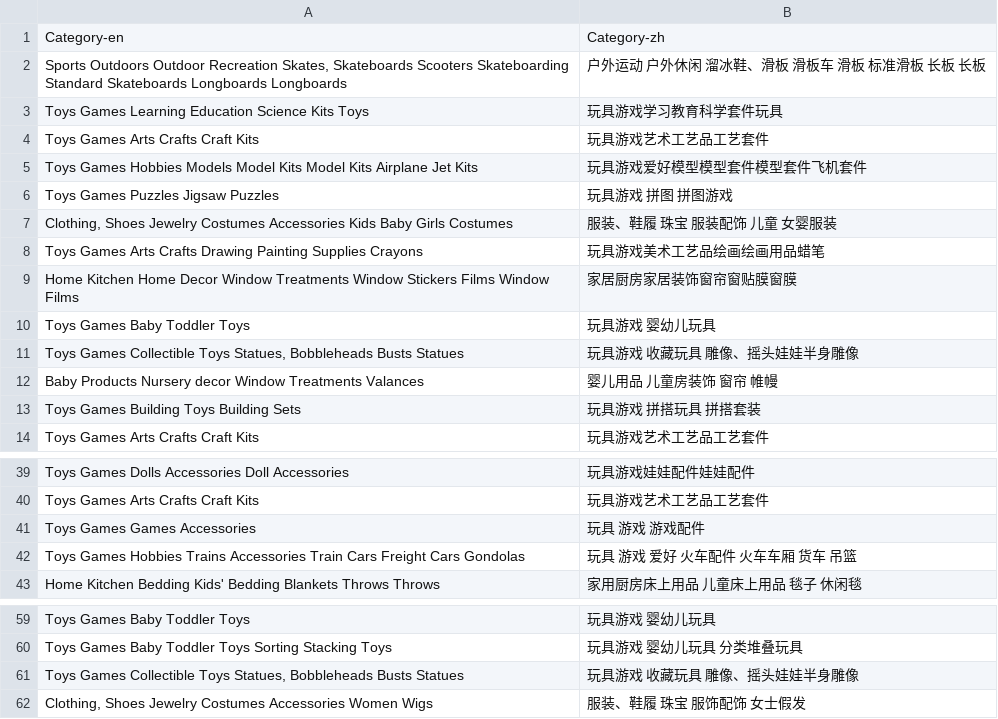
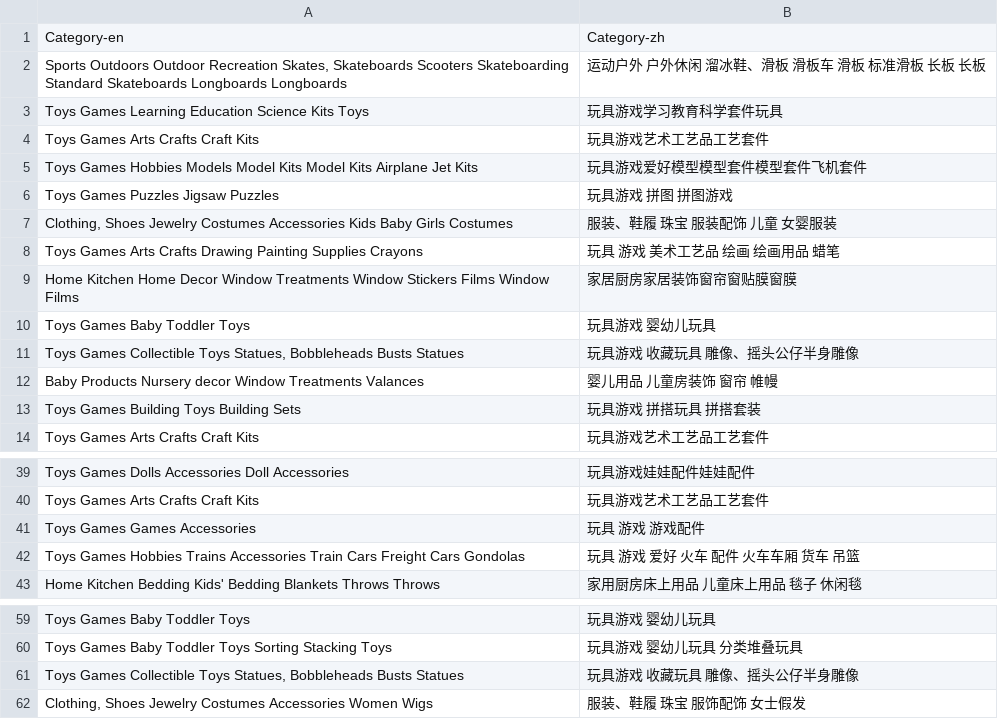
Before and after one commit to duongy18418/Multilingual-NLP, a CSV file: Code/Results/base_result.csv, drawn as a sheet; only a part is shown, gaps mark what is left out.

```diff
--- a/Code/Results/base_result.csv
+++ b/Code/Results/base_result.csv
@@ -1,3 +1,3 @@
 Category-en,Category-zh
-"Sports Outdoors Outdoor Recreation Skates, Skateboards Scooters Skateboarding Standard Skateboards Longboards Longboards",户外运动 户外休闲 溜冰鞋、滑板 滑板车 滑板 标准滑板 长板 长板
+"Sports Outdoors Outdoor Recreation Skates, Skateboards Scooters Skateboarding Standard Skateboards Longboards Longboards",运动户外 户外休闲 溜冰鞋、滑板 滑板车 滑板 标准滑板 长板 长板
 Toys Games Learning Education Science Kits Toys,玩具游戏学习教育科学套件玩具
@@ -7,6 +7,6 @@ Toys Games Puzzles Jigsaw Puzzles,玩具游戏 拼图 拼图游戏
 "Clothing, Shoes Jewelry Costumes Accessories Kids Baby Girls Costumes",服装、鞋履 珠宝 服装配饰 儿童 女婴服装
-Toys Games Arts Crafts Drawing Painting Supplies Crayons,玩具游戏美术工艺品绘画绘画用品蜡笔
+Toys Games Arts Crafts Drawing Painting Supplies Crayons,玩具 游戏 美术工艺品 绘画 绘画用品 蜡笔
 Home Kitchen Home Decor Window Treatments Window Stickers Films Window Films,家居厨房家居装饰窗帘窗贴膜窗膜
 Toys Games Baby Toddler Toys,玩具游戏 婴幼儿玩具
-"Toys Games Collectible Toys Statues, Bobbleheads Busts Statues",玩具游戏 收藏玩具 雕像、摇头娃娃半身雕像
+"Toys Games Collectible Toys Statues, Bobbleheads Busts Statues",玩具游戏 收藏玩具 雕像、摇头公仔半身雕像
 Baby Products Nursery decor Window Treatments Valances,婴儿用品 儿童房装饰 窗帘 帷幔
@@ -41,3 +41,3 @@ Toys Games Arts Crafts Craft Kits,玩具游戏艺术工艺品工艺套件
 Toys Games Games Accessories,玩具 游戏 游戏配件
-Toys Games Hobbies Trains Accessories Train Cars Freight Cars Gondolas,玩具 游戏 爱好 火车配件 火车车厢 货车 吊篮
+Toys Games Hobbies Trains Accessories Train Cars Freight Cars Gondolas,玩具 游戏 爱好 火车 配件 火车车厢 货车 吊篮
 Home Kitchen Bedding Kids' Bedding Blankets Throws Throws,家用厨房床上用品 儿童床上用品 毯子 休闲毯
@@ -60,3 +60,3 @@ Toys Games Baby Toddler Toys,玩具游戏 婴幼儿玩具
 Toys Games Baby Toddler Toys Sorting Stacking Toys,玩具游戏 婴幼儿玩具 分类堆叠玩具
-"Toys Games Collectible Toys Statues, Bobbleheads Busts Statues",玩具游戏 收藏玩具 雕像、摇头娃娃半身雕像
+"Toys Games Collectible Toys Statues, Bobbleheads Busts Statues",玩具游戏 收藏玩具 雕像、摇头公仔半身雕像
 "Clothing, Shoes Jewelry Costumes Accessories Women Wigs",服装、鞋履 珠宝 服饰配饰 女士假发
```
Also changed, not shown: 4 other files.
